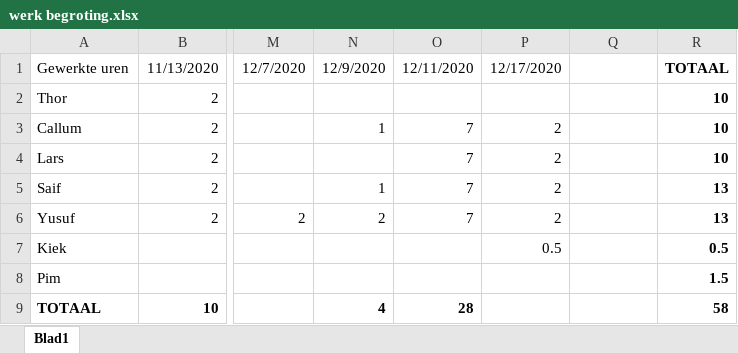
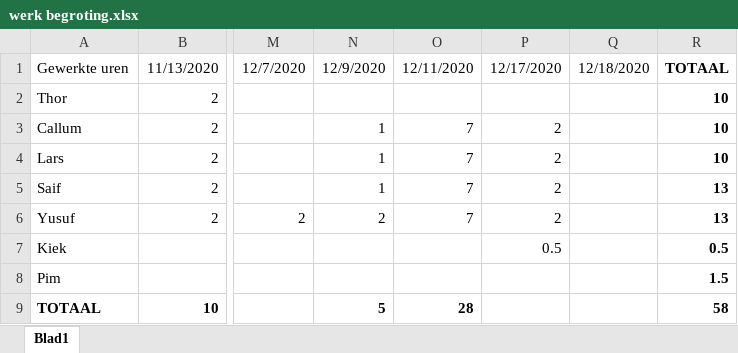
Before and after one commit to saifrashed/FYS, an Excel workbook: docs/Projectskills/werk begroting.xlsx, sheet Blad1, drawn as a sheet; only a part is shown, gaps mark what is left out; values as stored, in another font and other column widths than the file's, no borders; the diff names each change by its address in the sheet, - before the commit and + after, or states it on an @@ line.

Commit message:
aanpassing werkbegroting

```diff
--- a/docs/Projectskills/werk begroting.xlsx (sheet Blad1)
+++ b/docs/Projectskills/werk begroting.xlsx (sheet Blad1)
-Q1: (empty)
+Q1: 12/18/2020
-N4: (empty)
+N4: 1
-N9: 4
+N9: 5
```
